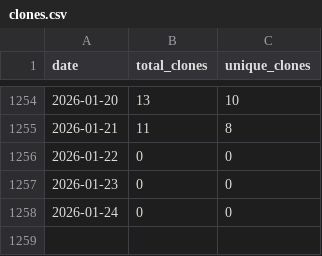
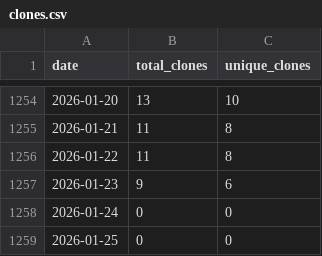
Before and after one commit to wumphlett/COMP-5660, a CSV file: .traffic/clones.csv, drawn as a sheet; only a part is shown, gaps mark what is left out.

Commit message:
Updating repository traffic

```diff
--- a/.traffic/clones.csv
+++ b/.traffic/clones.csv
@@ -1255,4 +1255,5 @@ date,total_clones,unique_clones
 2026-01-21,11,8
-2026-01-22,0,0
-2026-01-23,0,0
+2026-01-22,11,8
+2026-01-23,9,6
 2026-01-24,0,0
+2026-01-25,0,0
```
Also changed, not shown: .traffic/views.csv, 3 other files.
